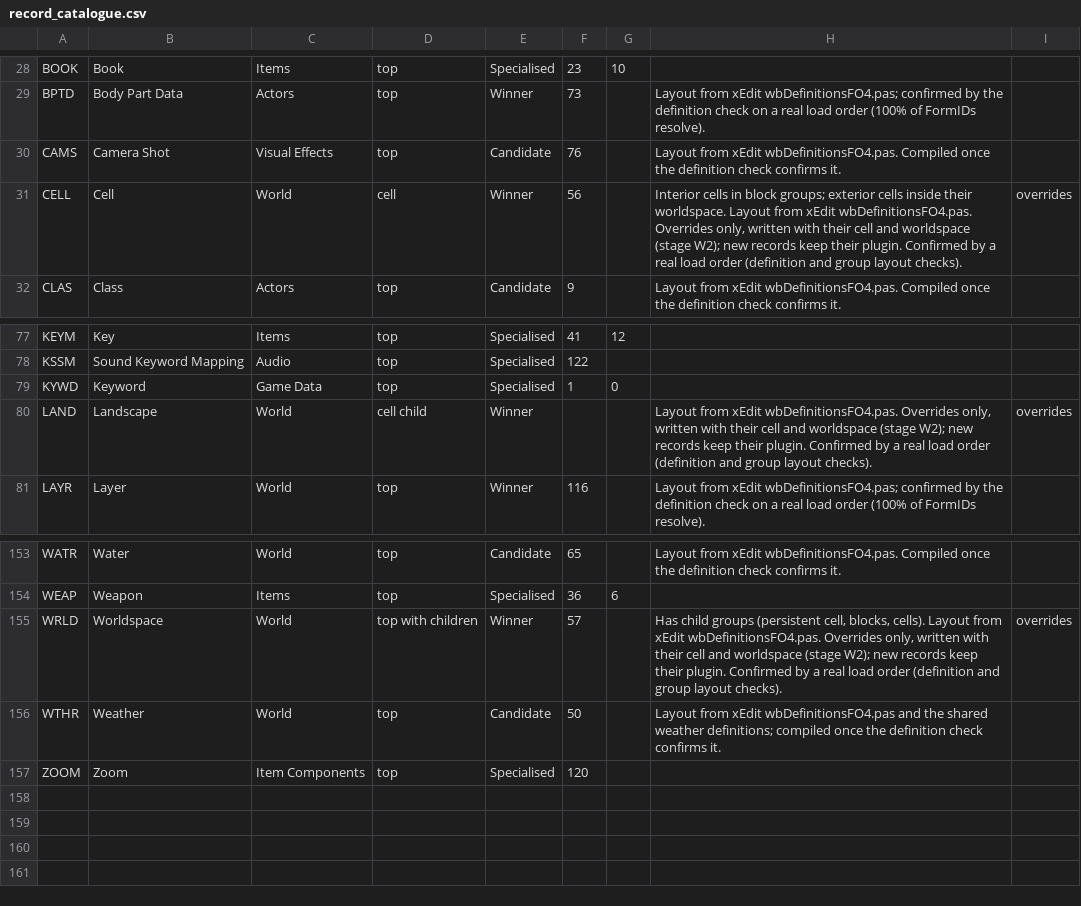
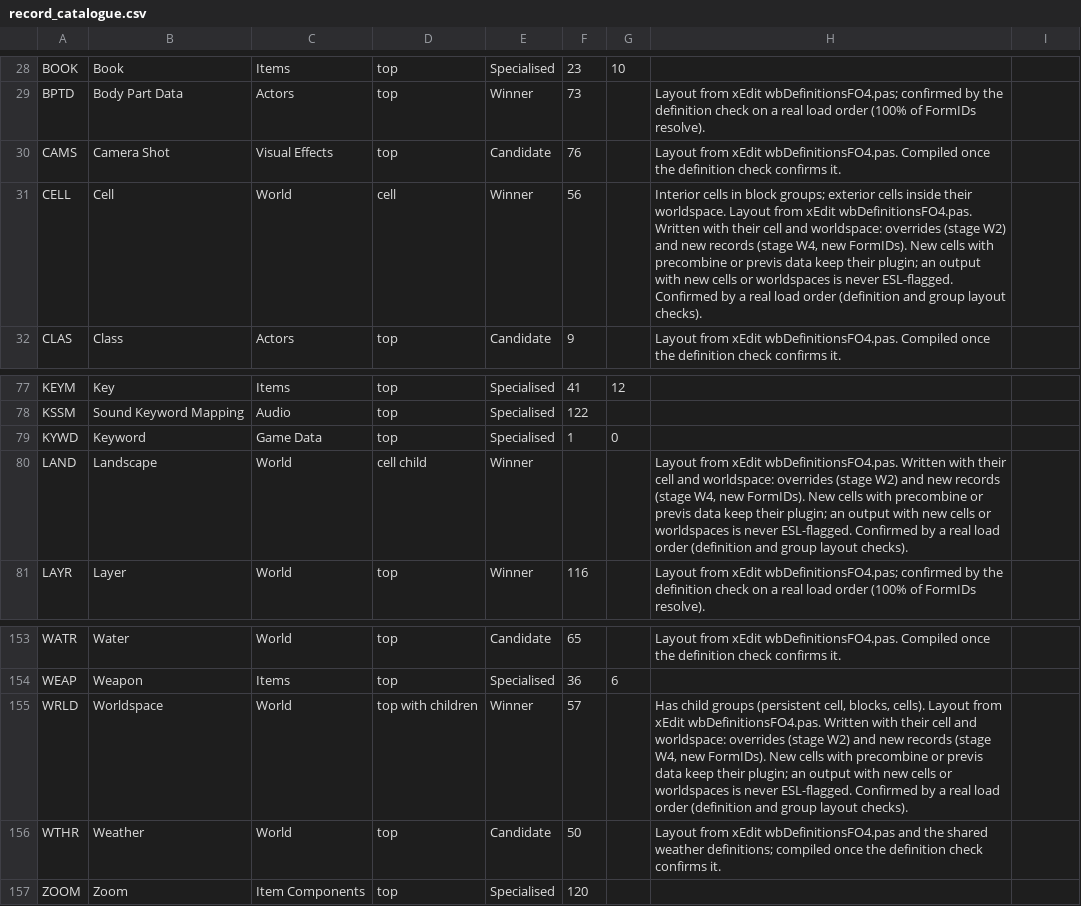
Before and after one commit to LordRichardCL/Fallout_4_Multiplexer_Renewed, a CSV file: resources/record_catalogue.csv, drawn as a sheet; only a part is shown, gaps mark what is left out.

```diff
--- a/resources/record_catalogue.csv
+++ b/resources/record_catalogue.csv
@@ -30,3 +30,3 @@ BPTD,Body Part Data,Actors,top,Winner,73,,Layout from xEdit wbDefinitionsFO4.pas
 CAMS,Camera Shot,Visual Effects,top,Candidate,76,,Layout from xEdit wbDefinitionsFO4.pas. Compiled once the definition check confirms it.
-CELL,Cell,World,cell,Winner,56,,"Interior cells in block groups; exterior cells inside their worldspace. Layout from xEdit wbDefinitionsFO4.pas. Overrides only, written with their cell and worldspace (stage W2); new records keep their plugin. Confirmed by a real load order (definition and group layout checks).",overrides
+CELL,Cell,World,cell,Winner,56,,"Interior cells in block groups; exterior cells inside their worldspace. Layout from xEdit wbDefinitionsFO4.pas. Written with their cell and worldspace: overrides (stage W2) and new records (stage W4, new FormIDs). New cells with precombine or previs data keep their plugin; an output with new cells or worldspaces is never ESL-flagged. Confirmed by a real load order (definition and group layout checks).",
 CLAS,Class,Actors,top,Candidate,9,,Layout from xEdit wbDefinitionsFO4.pas. Compiled once the definition check confirms it.
@@ -79,3 +79,3 @@ KSSM,Sound Keyword Mapping,Audio,top,Specialised,122,,
 KYWD,Keyword,Game Data,top,Specialised,1,0,
-LAND,Landscape,World,cell child,Winner,,,"Layout from xEdit wbDefinitionsFO4.pas. Overrides only, written with their cell and worldspace (stage W2); new records keep their plugin. Confirmed by a real load order (definition and group layout checks).",overrides
+LAND,Landscape,World,cell child,Winner,,,"Layout from xEdit wbDefinitionsFO4.pas. Written with their cell and worldspace: overrides (stage W2) and new records (stage W4, new FormIDs). New cells with precombine or previs data keep their plugin; an output with new cells or worldspaces is never ESL-flagged. Confirmed by a real load order (definition and group layout checks).",
 LAYR,Layer,World,top,Winner,116,,Layout from xEdit wbDefinitionsFO4.pas; confirmed by the definition check on a real load order (100% of FormIDs resolve).
@@ -154,3 +154,3 @@ WATR,Water,World,top,Candidate,65,,Layout from xEdit wbDefinitionsFO4.pas. Compi
 WEAP,Weapon,Items,top,Specialised,36,6,
-WRLD,Worldspace,World,top with children,Winner,57,,"Has child groups (persistent cell, blocks, cells). Layout from xEdit wbDefinitionsFO4.pas. Overrides only, written with their cell and worldspace (stage W2); new records keep their plugin. Confirmed by a real load order (definition and group layout checks).",overrides
+WRLD,Worldspace,World,top with children,Winner,57,,"Has child groups (persistent cell, blocks, cells). Layout from xEdit wbDefinitionsFO4.pas. Written with their cell and worldspace: overrides (stage W2) and new records (stage W4, new FormIDs). New cells with precombine or previs data keep their plugin; an output with new cells or worldspaces is never ESL-flagged. Confirmed by a real load order (definition and group layout checks).",
 WTHR,Weather,World,top,Candidate,50,,Layout from xEdit wbDefinitionsFO4.pas and the shared weather definitions; compiled once the definition check confirms it.
```
Also changed, not shown: 8 other files.
